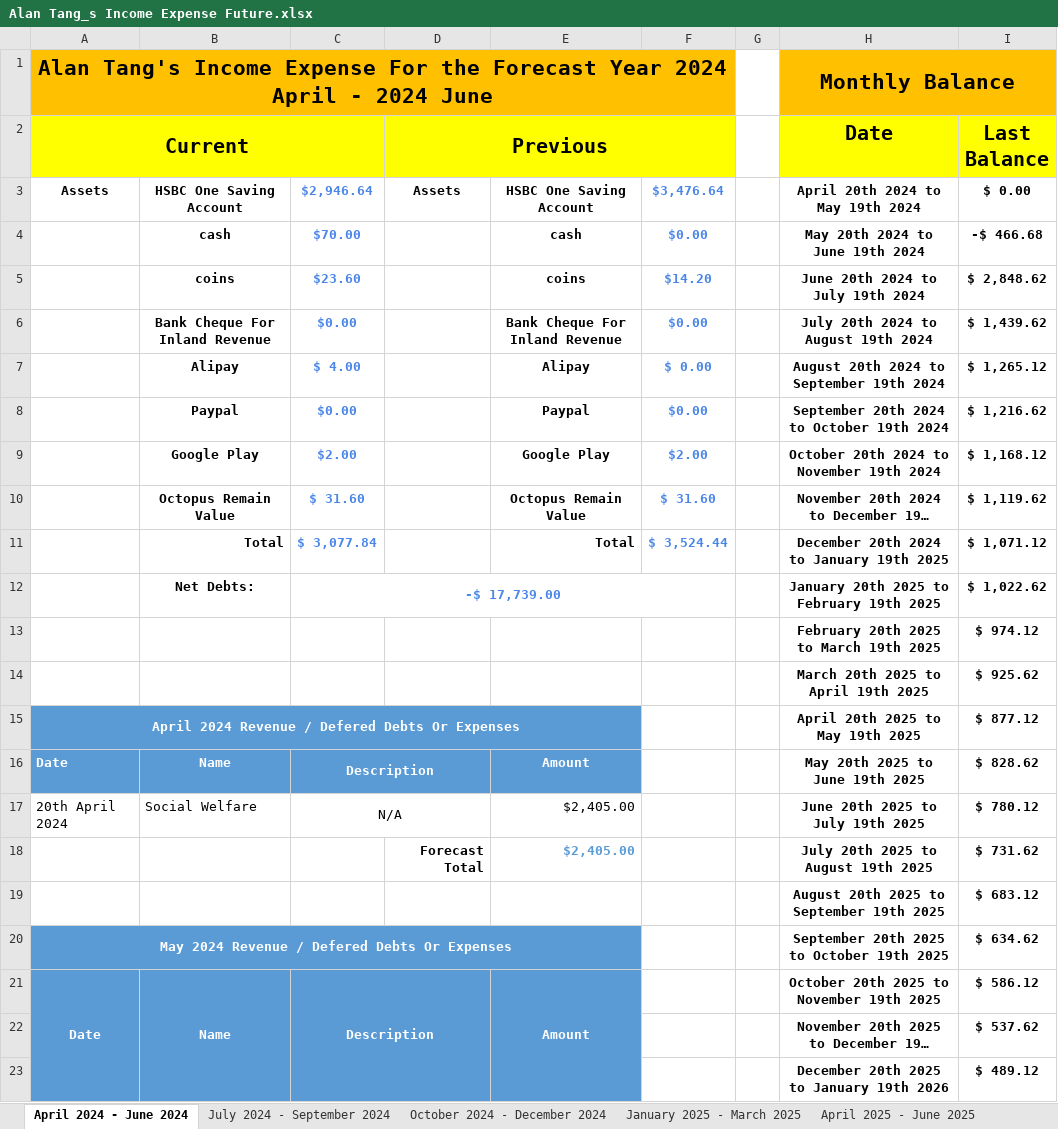
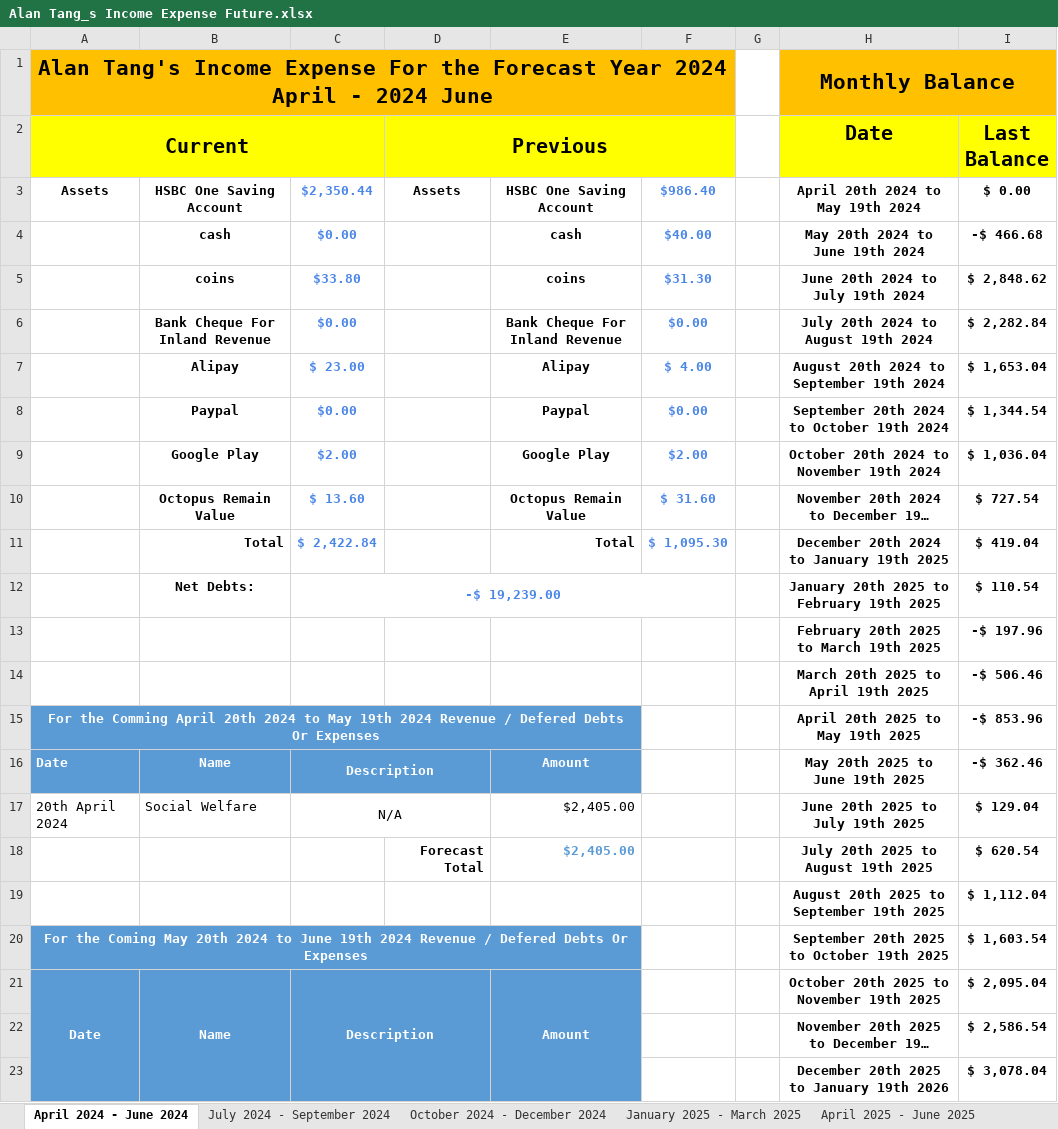
Before and after one commit to singluntang/Income-Expenditure-Forecast, an Excel workbook: Alan Tang_s Income Expense Future.xlsx, sheet April 2024 - June 2024, drawn as a sheet; only a part is shown; long unchanged cells end in …; values as stored, in another font and other column widths than the file's, no borders; conditional formats not drawn; removed rows and columns are numbered as before the commit, all else as after; the diff covers the shown part only; the diff names each change by its address in the sheet, - before the commit and + after, or states it on an @@ line.

Commit message:
docs: Expenses Updated

```diff
--- a/Alan Tang_s Income Expense Future.xlsx (sheet April 2024 - June 2024)
+++ b/Alan Tang_s Income Expense Future.xlsx (sheet April 2024 - June 2024)
-C3: $2,946.64
+C3: $2,350.44
-F3: $3,476.64
+F3: $986.40
-C4: $70.00
+C4: $0.00
-F4: $0.00
+F4: $40.00
-C5: $23.60
+C5: $33.80
-F5: $14.20
+F5: $31.30
-I6 (Last Balance): $ 1,439.62
+I6 (Last Balance): $ 2,282.84
-C7: $ 4.00
+C7: $ 23.00
-F7: $ 0.00
+F7: $ 4.00
-I7 (Last Balance): $ 1,265.12
+I7 (Last Balance): $ 1,653.04
-I8 (Last Balance): $ 1,216.62
+I8 (Last Balance): $ 1,344.54
-I9 (Last Balance): $ 1,168.12
+I9 (Last Balance): $ 1,036.04
-C10: $ 31.60
+C10: $ 13.60
-I10 (Last Balance): $ 1,119.62
+I10 (Last Balance): $ 727.54
-C11: $ 3,077.84
+C11: $ 2,422.84
-F11: $ 3,524.44
+F11: $ 1,095.30
-I11 (Last Balance): $ 1,071.12
+I11 (Last Balance): $ 419.04
-C12: -$ 17,739.00
+C12: -$ 19,239.00
-I12 (Last Balance): $ 1,022.62
+I12 (Last Balance): $ 110.54
-I13 (Last Balance): $ 974.12
+I13 (Last Balance): -$ 197.96
-I14 (Last Balance): $ 925.62
+I14 (Last Balance): -$ 506.46
-row 15: April 2024 Revenue / Defered Debts Or Expenses |  |  |  |  |  |  | April 20th 2025 to May 19th 2025 | $ 877.12
+row 15: For the Comming April 20th 2024 to May 19th 2024 Revenue / Defered Debts Or Expenses |  |  |  |  |  |  | April 20th 2025 to May 19th 2025 | -$ 853.96
-I16 (Last Balance): $ 828.62
+I16 (Last Balance): -$ 362.46
-I17 (Last Balance): $ 780.12
+I17 (Last Balance): $ 129.04
-I18 (Last Balance): $ 731.62
+I18 (Last Balance): $ 620.54
-I19 (Last Balance): $ 683.12
+I19 (Last Balance): $ 1,112.04
-row 20: May 2024 Revenue / Defered Debts Or Expenses |  |  |  |  |  |  | September 20th 2025 to October 19th 2025 | $ 634.62
+row 20: For the Coming May 20th 2024 to June 19th 2024 Revenue / Defered Debts Or Expenses |  |  |  |  |  |  | September 20th 2025 to October 19th 2025 | $ 1,603.54
-I21 (Last Balance): $ 586.12
+I21 (Last Balance): $ 2,095.04
-I22 (Last Balance): $ 537.62
+I22 (Last Balance): $ 2,586.54
-I23 (Last Balance): $ 489.12
+I23 (Last Balance): $ 3,078.04
```
Also changed, not shown: 5 added rows, 1 removed row and 14 edited cells elsewhere in this sheet, sheet July 2024 - September 2024, sheet October 2024 - December 2024, sheet January 2025 - March 2025, sheet April 2025 - June 2025, sheet July 2025 - September 2025, sheet October 2025 - December 2025, 1 more sheet, other sheet tabs, formulas that keep their value.
